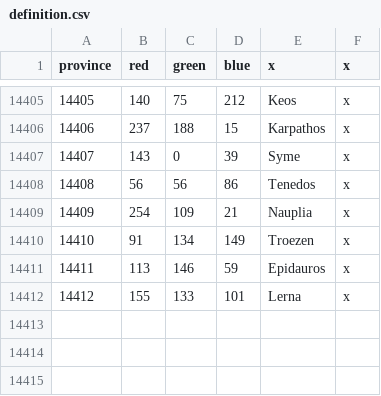
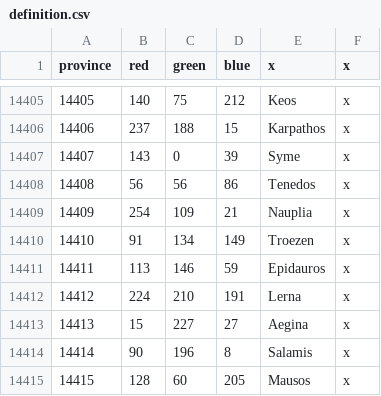
Before and after one commit to Ahhiyawa1/Extended-Timeline--Super-Expanded, a CSV file: map/definition.csv, drawn as a sheet; only a part is shown, gaps mark what is left out.

```diff
--- a/map/definition.csv
+++ b/map/definition.csv
@@ -14411,2 +14411,5 @@ province;red;green;blue;x;x
 14411;113;146;59;Epidauros;x
-14412;155;133;101;Lerna;x
+14412;224;210;191;Lerna;x
+14413;15;227;27;Aegina;x
+14414;90;196;8;Salamis;x
+14415;128;60;205;Mausos;x
```
Also changed, not shown: 22 other files.
